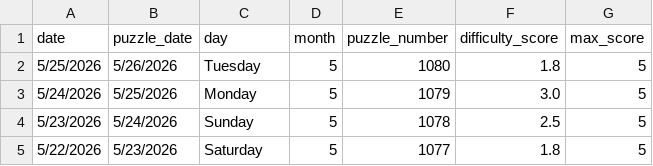
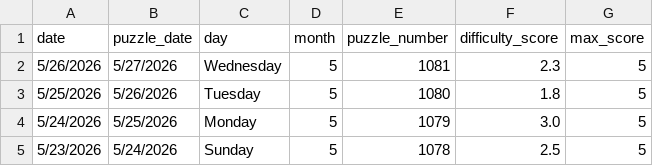
Before and after one commit to EricSev/connections_difficulty_scraper, a CSV file: data/connections_difficulty_four_day.csv, drawn as a sheet; removed rows and columns are numbered as before the commit, all else as after; the diff names each change by its address in the sheet, - before the commit and + after, or states it on an @@ line.

```diff
--- a/data/connections_difficulty_four_day.csv
+++ b/data/connections_difficulty_four_day.csv
+row 2: 5/26/2026 | 5/27/2026 | Wednesday | 5 | 1081 | 2.3 | 5
-row 5: 5/22/2026 | 5/23/2026 | Saturday | 5 | 1077 | 1.8 | 5
```
Also changed, not shown: data/connections_difficulty_daily.csv, data/connections_difficulty_history.csv, 3 other files.
